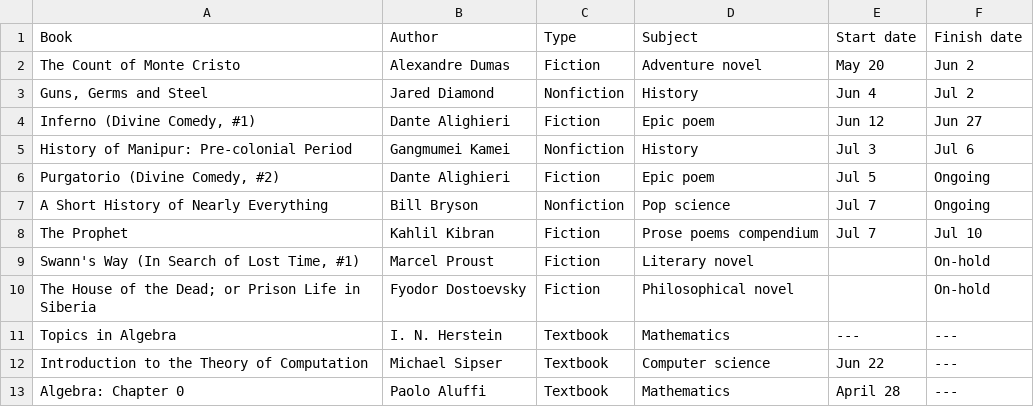
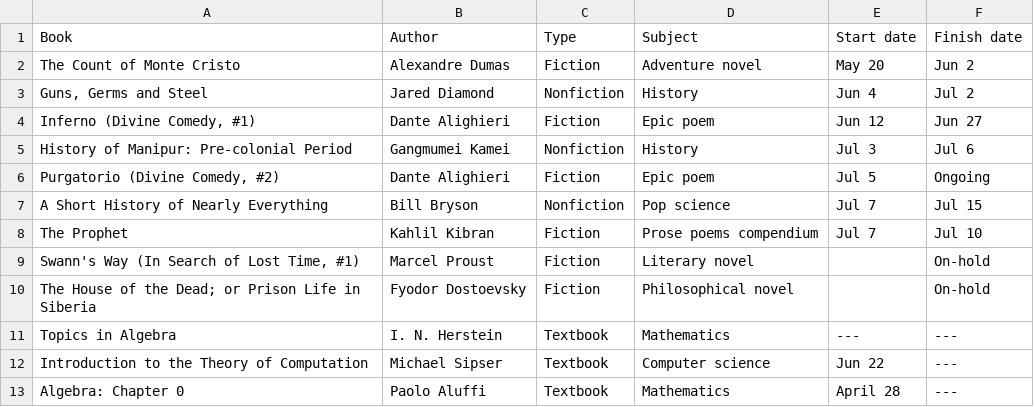
Before and after one commit to huidr/faves, a CSV file: catalogue/readings-2024.csv, drawn as a sheet.

Commit message:
Update readings-2024.csv

```diff
--- a/catalogue/readings-2024.csv
+++ b/catalogue/readings-2024.csv
@@ -6,3 +6,3 @@ History of Manipur: Pre-colonial Period, Gangmumei Kamei, Nonfiction, History, J
 "Purgatorio (Divine Comedy, #2)", Dante Alighieri, Fiction, Epic poem, Jul 5, Ongoing
-A Short History of Nearly Everything, Bill Bryson, Nonfiction, Pop science, Jul 7, Ongoing
+A Short History of Nearly Everything, Bill Bryson, Nonfiction, Pop science, Jul 7, Jul 15
 The Prophet, Kahlil Kibran, Fiction, Prose poems compendium, Jul 7, Jul 10
```
